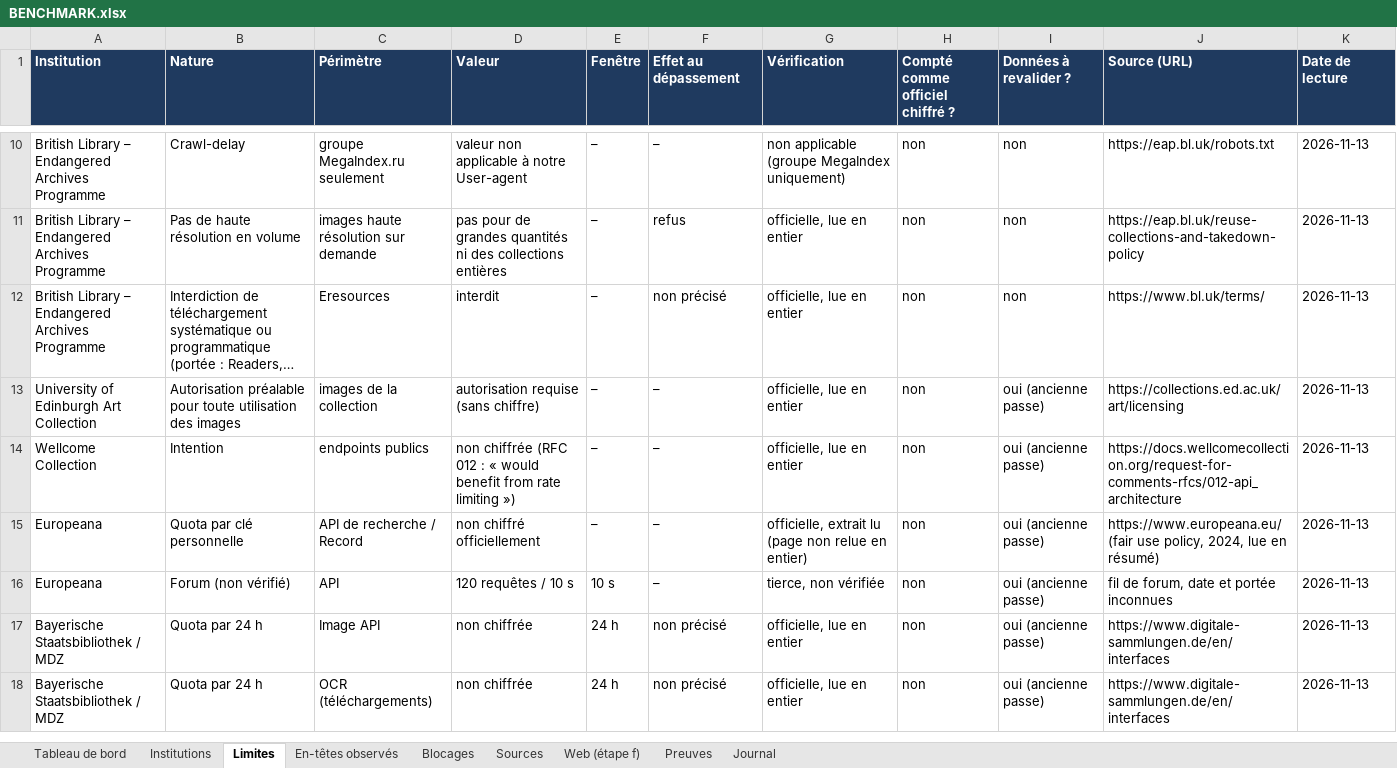
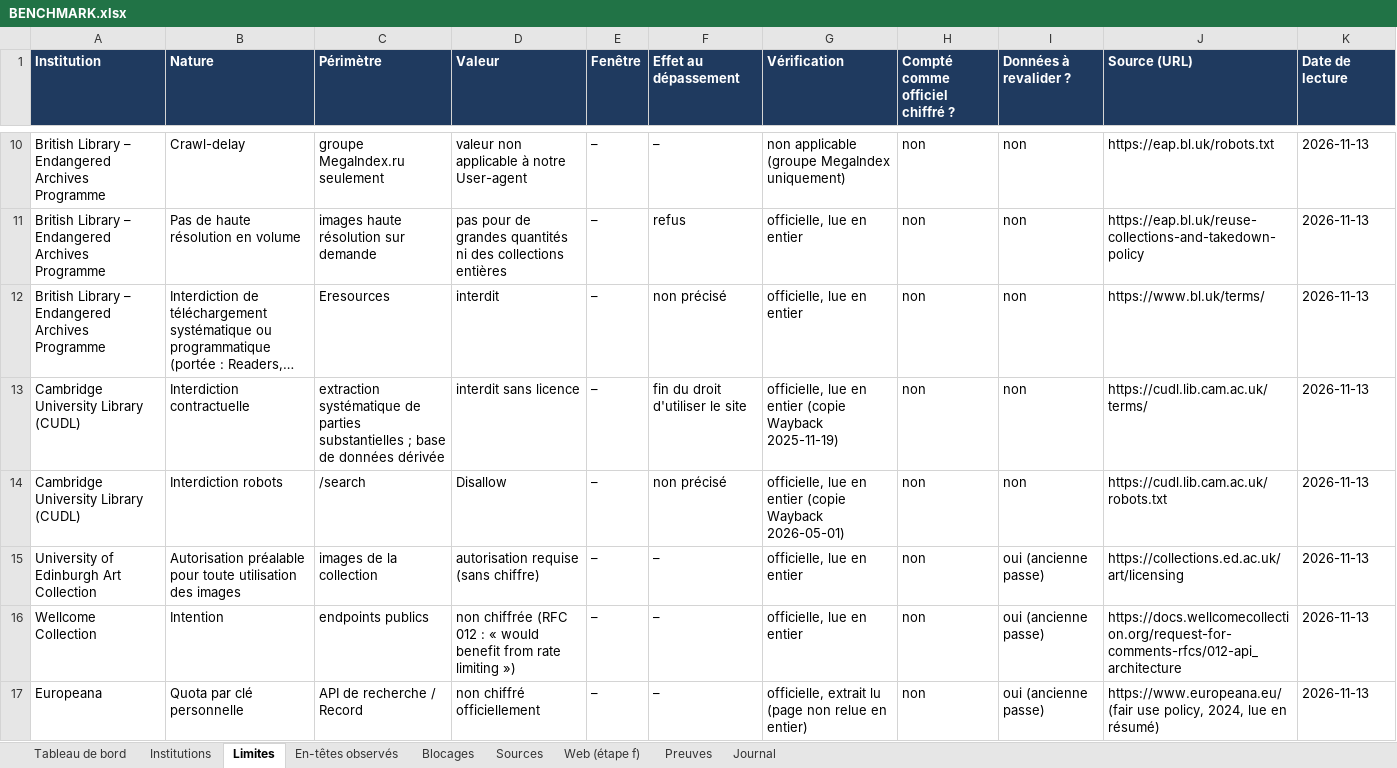
Before and after one commit to maribakulj/Veille-API-IIIF, an Excel workbook: BENCHMARK.xlsx, sheet Limites, drawn as a sheet; only a part is shown, gaps mark what is left out; the shorter side is filled out with more unchanged rows; long unchanged cells end in …; values as stored, in another font and other column widths than the file's, no borders; the diff names each change by its address in the sheet, - before the commit and + after, or states it on an @@ line.

```diff
--- a/BENCHMARK.xlsx (sheet Limites)
+++ b/BENCHMARK.xlsx (sheet Limites)
+row 13: Cambridge University Library (CUDL) | Interdiction contractuelle | extraction systématique de parties substantielles ; base de données dérivée | interdit sans licence | – | fin du droit d'utiliser le site | officielle, lue en entier (copie Wayback 2025-11-19) | non | non | https://cudl.lib.cam.ac.uk/terms/ | 2026-11-13
+row 14: Cambridge University Library (CUDL) | Interdiction robots | /search | Disallow | – | non précisé | officielle, lue en entier (copie Wayback 2026-05-01) | non | non | https://cudl.lib.cam.ac.uk/robots.txt | 2026-11-13
```
Also changed, not shown: sheet Preuves, sheet Sources, sheet Tableau de bord, sheet Institutions, sheet Blocages, sheet Web (étape f), 1 more sheet, charts or pictures, 8 other files.
